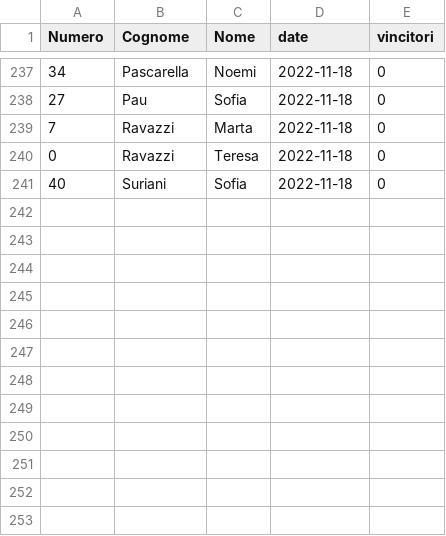
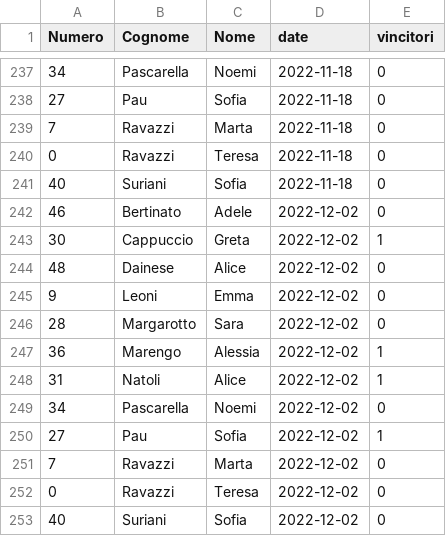
Before and after one commit to mchiapello/U14F_blog_2223, a TSV file: data/003_dati/classificaRaw.tsv, drawn as a sheet; only a part is shown, gaps mark what is left out; the diff names each change by its address in the sheet, - before the commit and + after, or states it on an @@ line.

Commit message:
Manual update of presenze and classifica

```diff
--- a/data/003_dati/classificaRaw.tsv
+++ b/data/003_dati/classificaRaw.tsv
+row 242: 46 | Bertinato | Adele | 2022-12-02 | 0
+row 243: 30 | Cappuccio | Greta | 2022-12-02 | 1
+row 244: 48 | Dainese | Alice | 2022-12-02 | 0
+row 245: 9 | Leoni | Emma | 2022-12-02 | 0
+row 246: 28 | Margarotto | Sara | 2022-12-02 | 0
+row 247: 36 | Marengo | Alessia | 2022-12-02 | 1
+row 248: 31 | Natoli | Alice | 2022-12-02 | 1
+row 249: 34 | Pascarella | Noemi | 2022-12-02 | 0
+row 250: 27 | Pau | Sofia | 2022-12-02 | 1
+row 251: 7 | Ravazzi | Marta | 2022-12-02 | 0
+row 252: 0 | Ravazzi | Teresa | 2022-12-02 | 0
+row 253: 40 | Suriani | Sofia | 2022-12-02 | 0
```
Also changed, not shown: data/003_dati/presenze.tsv, 4 other files.
